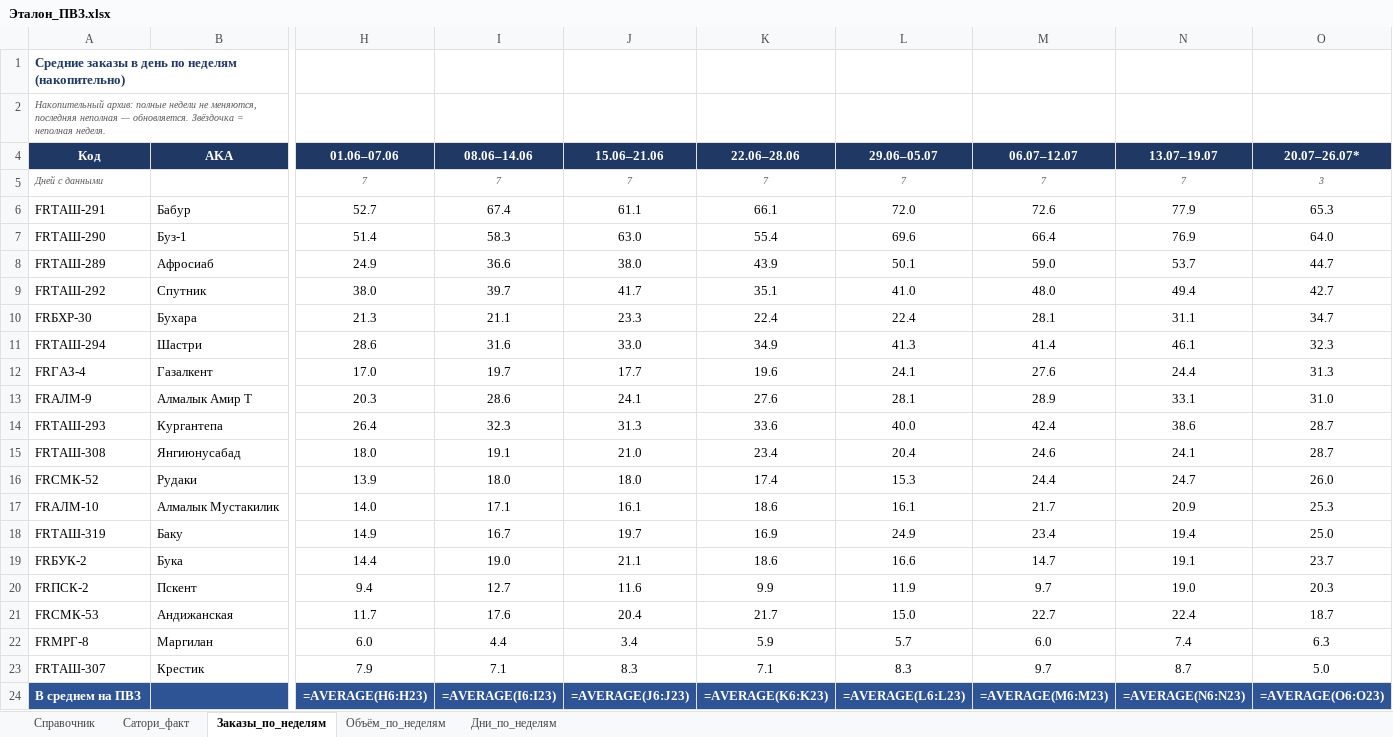
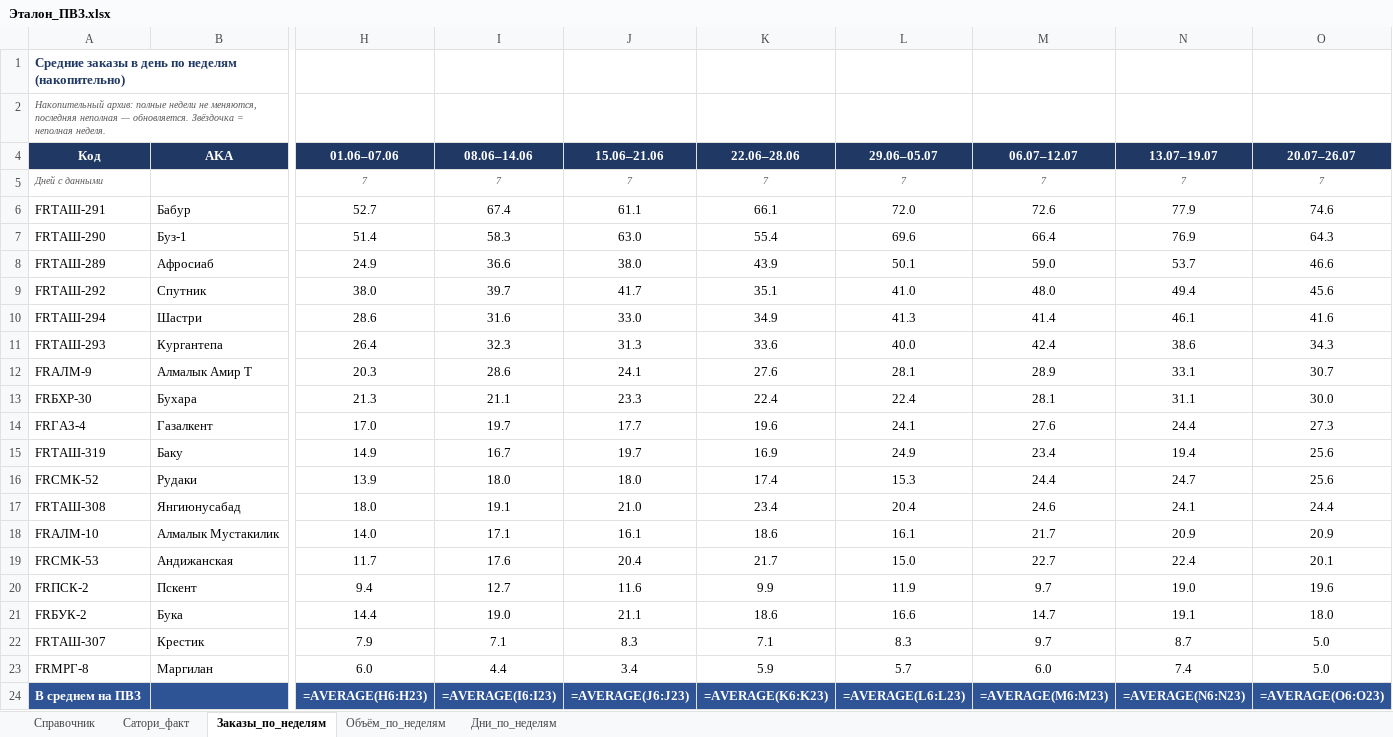
Before and after one commit to MyDarling1/Project-X, an Excel workbook: Эталон_ПВЗ.xlsx, sheet Заказы_по_неделям, drawn as a sheet; only a part is shown, gaps mark what is left out; values as stored, in another font and other column widths than the file's, no borders; formulas without a stored value are shown as written; removed rows and columns are numbered as before the commit, all else as after; rows hold the shown columns only; the diff names each change by its address in the sheet, - before the commit and + after, or states it on an @@ line.

```diff
--- a/Эталон_ПВЗ.xlsx (sheet Заказы_по_неделям)
+++ b/Эталон_ПВЗ.xlsx (sheet Заказы_по_неделям)
-O4: 20.07–26.07*
+O4: 20.07–26.07
-O5 (20.07–26.07): 3
+O5 (20.07–26.07): 7
-O6 (20.07–26.07): 65.3
+O6 (20.07–26.07): 74.6
-O7 (20.07–26.07): 64.0
+O7 (20.07–26.07): 64.3
-O8 (20.07–26.07): 44.7
+O8 (20.07–26.07): 46.6
-O9 (20.07–26.07): 42.7
+O9 (20.07–26.07): 45.6
-row 10: FRБХР-30 | Бухара | 21.3 | 21.1 | 23.3 | 22.4 | 22.4 | 28.1 | 31.1 | 34.7
-O10 (20.07–26.07): 32.3
+O10 (20.07–26.07): 41.6
-row 12: FRГАЗ-4 | Газалкент | 17.0 | 19.7 | 17.7 | 19.6 | 24.1 | 27.6 | 24.4 | 31.3
-row 13: FRАЛМ-9 | Алмалык Амир Т | 20.3 | 28.6 | 24.1 | 27.6 | 28.1 | 28.9 | 33.1 | 31.0
-O11 (20.07–26.07): 28.7
+O11 (20.07–26.07): 34.3
-row 15: FRТАШ-308 | Янгиюнусабад | 18.0 | 19.1 | 21.0 | 23.4 | 20.4 | 24.6 | 24.1 | 28.7
+row 12: FRАЛМ-9 | Алмалык Амир Т | 20.3 | 28.6 | 24.1 | 27.6 | 28.1 | 28.9 | 33.1 | 30.7
+row 13: FRБХР-30 | Бухара | 21.3 | 21.1 | 23.3 | 22.4 | 22.4 | 28.1 | 31.1 | 30.0
+row 14: FRГАЗ-4 | Газалкент | 17.0 | 19.7 | 17.7 | 19.6 | 24.1 | 27.6 | 24.4 | 27.3
+row 15: FRТАШ-319 | Баку | 14.9 | 16.7 | 19.7 | 16.9 | 24.9 | 23.4 | 19.4 | 25.6
-O16 (20.07–26.07): 26.0
+O16 (20.07–26.07): 25.6
+row 17: FRТАШ-308 | Янгиюнусабад | 18.0 | 19.1 | 21.0 | 23.4 | 20.4 | 24.6 | 24.1 | 24.4
-O18 (20.07–26.07): 25.3
+O18 (20.07–26.07): 20.9
-row 18: FRТАШ-319 | Баку | 14.9 | 16.7 | 19.7 | 16.9 | 24.9 | 23.4 | 19.4 | 25.0
-row 19: FRБУК-2 | Бука | 14.4 | 19.0 | 21.1 | 18.6 | 16.6 | 14.7 | 19.1 | 23.7
-row 20: FRПСК-2 | Пскент | 9.4 | 12.7 | 11.6 | 9.9 | 11.9 | 9.7 | 19.0 | 20.3
-O19 (20.07–26.07): 18.7
+O19 (20.07–26.07): 20.1
-row 22: FRМРГ-8 | Маргилан | 6.0 | 4.4 | 3.4 | 5.9 | 5.7 | 6.0 | 7.4 | 6.3
+row 20: FRПСК-2 | Пскент | 9.4 | 12.7 | 11.6 | 9.9 | 11.9 | 9.7 | 19.0 | 19.6
+row 21: FRБУК-2 | Бука | 14.4 | 19.0 | 21.1 | 18.6 | 16.6 | 14.7 | 19.1 | 18.0
+row 23: FRМРГ-8 | Маргилан | 6.0 | 4.4 | 3.4 | 5.9 | 5.7 | 6.0 | 7.4 | 5.0
```
Also changed, not shown: sheet Объём_по_неделям, sheet Дни_по_неделям, 1 other file.
